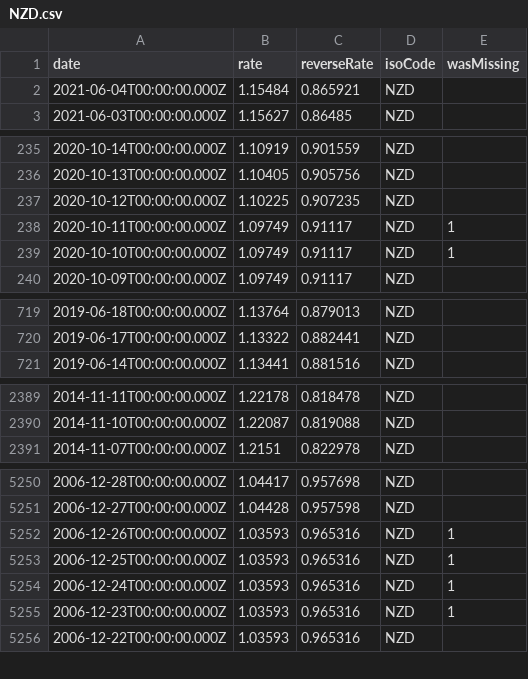
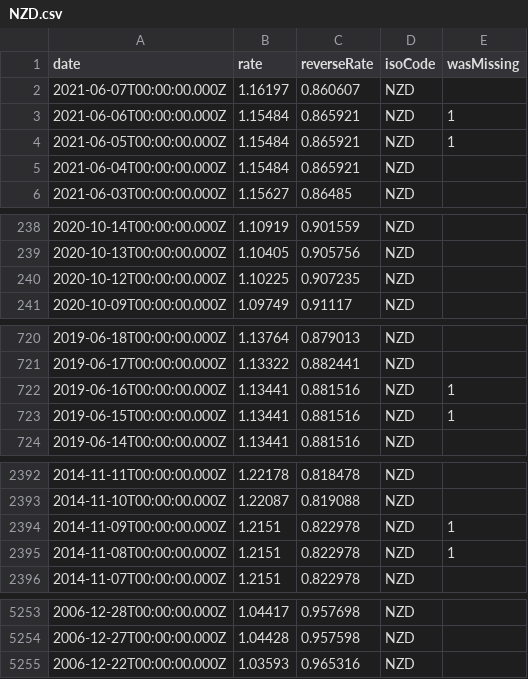
Before and after one commit to LubomirGeorgiev/bnb-currency-exchange-rates, a CSV file: data/NZD.csv, drawn as a sheet; only a part is shown, gaps mark what is left out; removed rows and columns are numbered as before the commit, all else as after; the diff covers the shown part only; the diff names each change by its address in the sheet, - before the commit and + after, or states it on an @@ line.

Commit message:
Update exchange rates

```diff
--- a/data/NZD.csv
+++ b/data/NZD.csv
+row 2: 2021-06-07T00:00:00.000Z | 1.16197 | 0.860607 | NZD
+row 3: 2021-06-06T00:00:00.000Z | 1.15484 | 0.865921 | NZD | 1
+row 4: 2021-06-05T00:00:00.000Z | 1.15484 | 0.865921 | NZD | 1
-row 238: 2020-10-11T00:00:00.000Z | 1.09749 | 0.91117 | NZD | 1
-row 239: 2020-10-10T00:00:00.000Z | 1.09749 | 0.91117 | NZD | 1
+row 722: 2019-06-16T00:00:00.000Z | 1.13441 | 0.881516 | NZD | 1
+row 723: 2019-06-15T00:00:00.000Z | 1.13441 | 0.881516 | NZD | 1
+row 2394: 2014-11-09T00:00:00.000Z | 1.2151 | 0.822978 | NZD | 1
+row 2395: 2014-11-08T00:00:00.000Z | 1.2151 | 0.822978 | NZD | 1
-row 5252: 2006-12-26T00:00:00.000Z | 1.03593 | 0.965316 | NZD | 1
-row 5253: 2006-12-25T00:00:00.000Z | 1.03593 | 0.965316 | NZD | 1
-row 5254: 2006-12-24T00:00:00.000Z | 1.03593 | 0.965316 | NZD | 1
-row 5255: 2006-12-23T00:00:00.000Z | 1.03593 | 0.965316 | NZD | 1
```
Also changed, not shown: 4 added rows and 2 removed rows elsewhere in this file, data/AUD.csv, data/GBP.csv, 39 other files.
